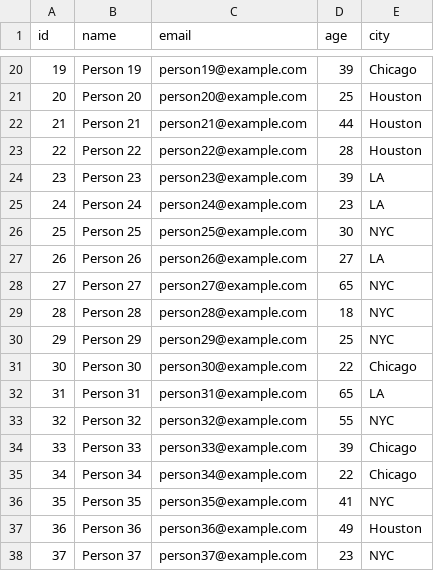
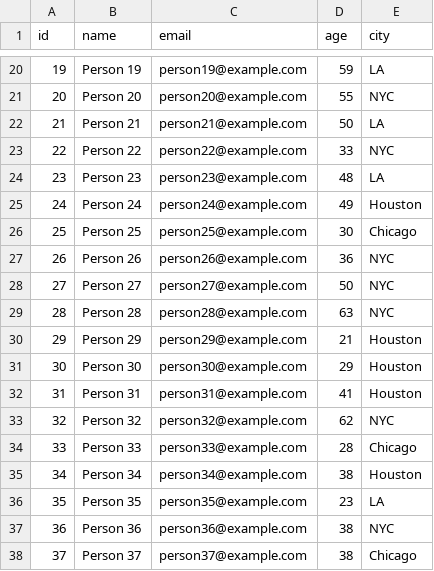
Before and after one commit to whyarkadas/optimized-xml-writer, a CSV file: data/sample_data.csv, drawn as a sheet; only a part is shown, gaps mark what is left out; the diff covers the shown part only.

```diff
--- a/data/sample_data.csv
+++ b/data/sample_data.csv
@@ -20,19 +20,19 @@ id,name,email,age,city
-19,Person 19,person19@example.com,39,Chicago
-20,Person 20,person20@example.com,25,Houston
-21,Person 21,person21@example.com,44,Houston
-22,Person 22,person22@example.com,28,Houston
-23,Person 23,person23@example.com,39,LA
-24,Person 24,person24@example.com,23,LA
-25,Person 25,person25@example.com,30,NYC
-26,Person 26,person26@example.com,27,LA
-27,Person 27,person27@example.com,65,NYC
-28,Person 28,person28@example.com,18,NYC
-29,Person 29,person29@example.com,25,NYC
-30,Person 30,person30@example.com,22,Chicago
-31,Person 31,person31@example.com,65,LA
-32,Person 32,person32@example.com,55,NYC
-33,Person 33,person33@example.com,39,Chicago
-34,Person 34,person34@example.com,22,Chicago
-35,Person 35,person35@example.com,41,NYC
-36,Person 36,person36@example.com,49,Houston
-37,Person 37,person37@example.com,23,NYC
+19,Person 19,person19@example.com,59,LA
+20,Person 20,person20@example.com,55,NYC
+21,Person 21,person21@example.com,50,LA
+22,Person 22,person22@example.com,33,NYC
+23,Person 23,person23@example.com,48,LA
+24,Person 24,person24@example.com,49,Houston
+25,Person 25,person25@example.com,30,Chicago
+26,Person 26,person26@example.com,36,NYC
+27,Person 27,person27@example.com,50,NYC
+28,Person 28,person28@example.com,63,NYC
+29,Person 29,person29@example.com,21,Houston
+30,Person 30,person30@example.com,29,Houston
+31,Person 31,person31@example.com,41,Houston
+32,Person 32,person32@example.com,62,NYC
+33,Person 33,person33@example.com,28,Chicago
+34,Person 34,person34@example.com,38,Houston
+35,Person 35,person35@example.com,23,LA
+36,Person 36,person36@example.com,38,NYC
+37,Person 37,person37@example.com,38,Chicago
```
Also changed, not shown: 144 edited cells elsewhere in this file, 27 other files.
